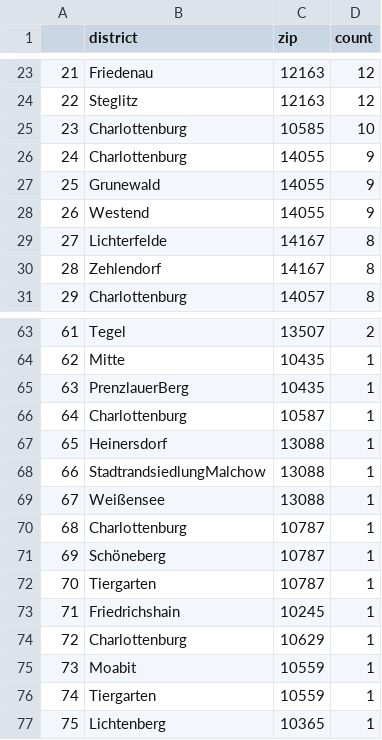
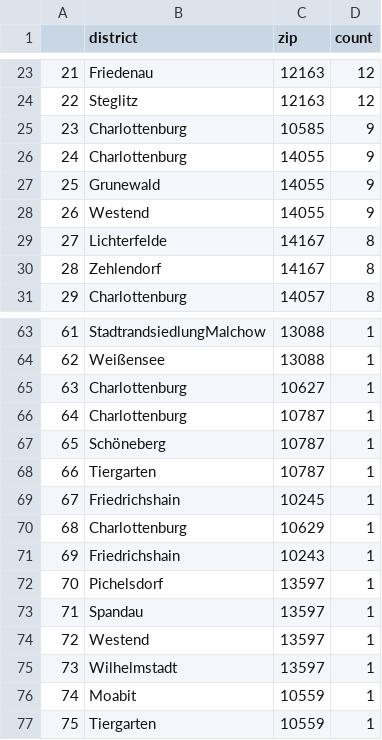
Before and after one commit to demodiff/berlin, a CSV file: data/stats-zips.csv, drawn as a sheet; only a part is shown, gaps mark what is left out; the diff covers the shown part only.

```diff
--- a/data/stats-zips.csv
+++ b/data/stats-zips.csv
@@ -24,3 +24,3 @@
 22,Steglitz,12163,12
-23,Charlottenburg,10585,10
+23,Charlottenburg,10585,9
 24,Charlottenburg,14055,9
@@ -63,15 +63,15 @@
-61,Tegel,13507,2
-62,Mitte,10435,1
-63,PrenzlauerBerg,10435,1
-64,Charlottenburg,10587,1
-65,Heinersdorf,13088,1
-66,StadtrandsiedlungMalchow,13088,1
-67,Weißensee,13088,1
-68,Charlottenburg,10787,1
-69,Schöneberg,10787,1
-70,Tiergarten,10787,1
-71,Friedrichshain,10245,1
-72,Charlottenburg,10629,1
-73,Moabit,10559,1
-74,Tiergarten,10559,1
-75,Lichtenberg,10365,1
+61,StadtrandsiedlungMalchow,13088,1
+62,Weißensee,13088,1
+63,Charlottenburg,10627,1
+64,Charlottenburg,10787,1
+65,Schöneberg,10787,1
+66,Tiergarten,10787,1
+67,Friedrichshain,10245,1
+68,Charlottenburg,10629,1
+69,Friedrichshain,10243,1
+70,Pichelsdorf,13597,1
+71,Spandau,13597,1
+72,Westend,13597,1
+73,Wilhelmstadt,13597,1
+74,Moabit,10559,1
+75,Tiergarten,10559,1
```
Also changed, not shown: 51 edited cells elsewhere in this file, 1 other file.
